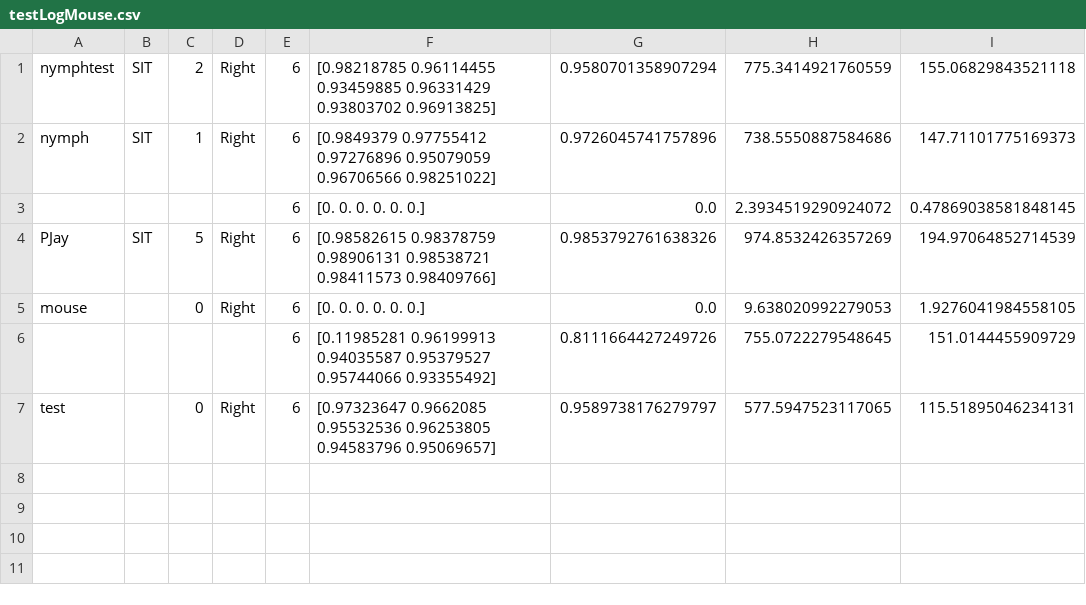
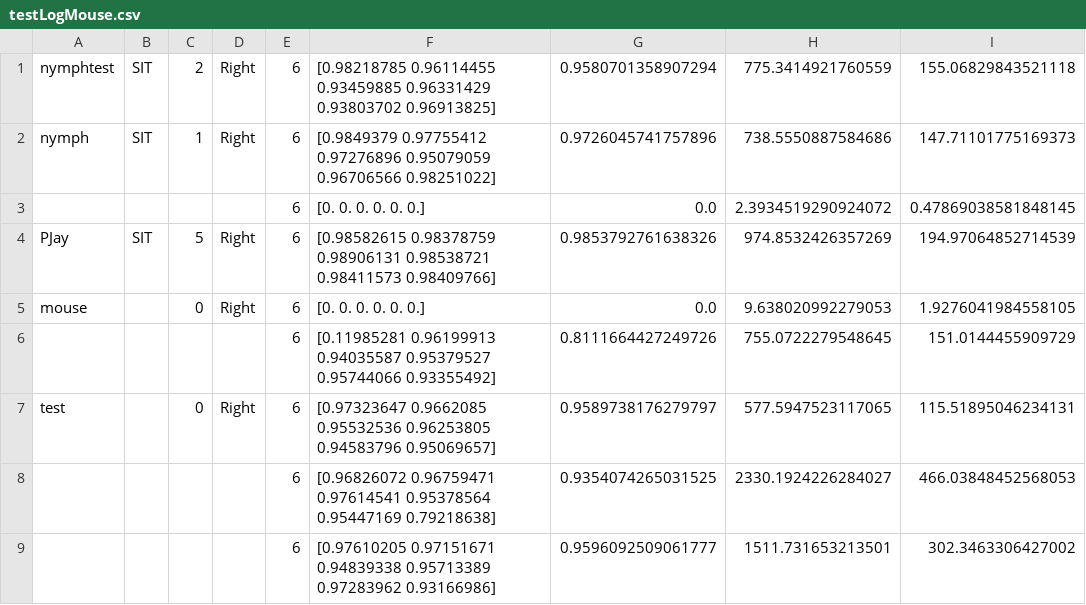
Before and after one commit to kong4580/6dofstylus, a CSV file: redesign/testLogMouse.csv, drawn as a sheet.

```diff
--- a/redesign/testLogMouse.csv
+++ b/redesign/testLogMouse.csv
@@ -7 +7,3 @@ mouse,,0,Right,6,[0. 0. 0. 0. 0. 0.],0.0,9.638020992279053,1.9276041984558105
 test,,0,Right,6,[0.97323647 0.9662085  0.95532536 0.96253805 0.94583796 0.95069657],0.9589738176279797,577.5947523117065,115.51895046234131
+,,,,6,[0.96826072 0.96759471 0.97614541 0.95378564 0.95447169 0.79218638],0.9354074265031525,2330.1924226284027,466.03848452568053
+,,,,6,[0.97610205 0.97151671 0.94839338 0.95713389 0.97283962 0.93166986],0.9596092509061777,1511.731653213501,302.3463306427002
```
